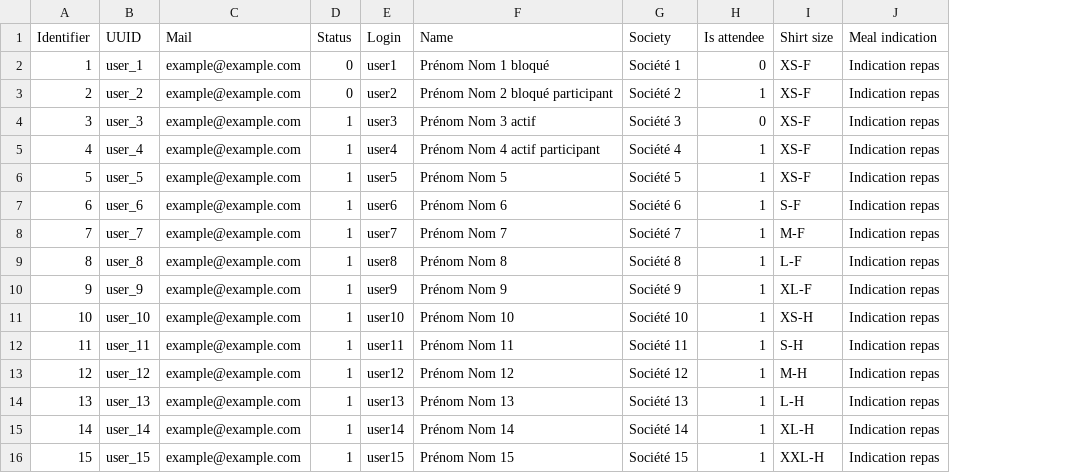
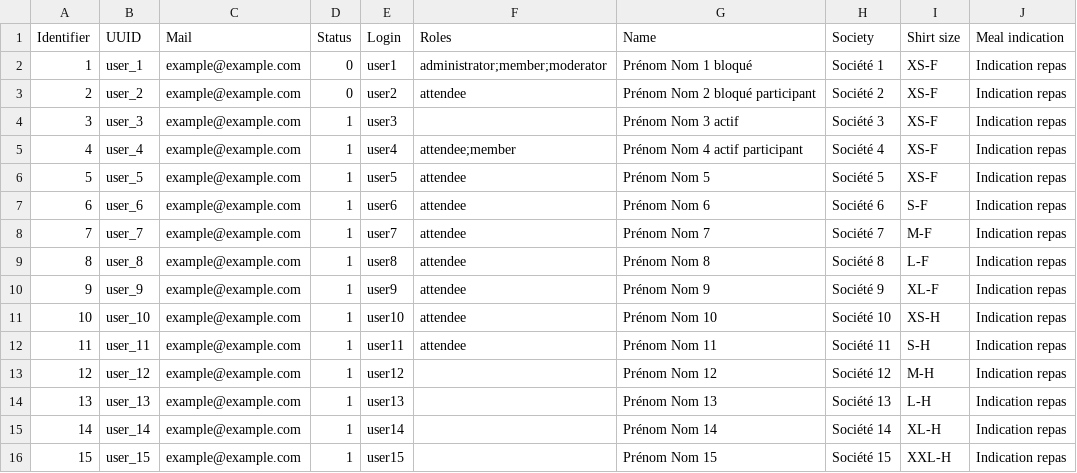
Before and after one commit to Drupal-FR/socle-drupalcampfr, a CSV file: www/profiles/custom/drupalcampfr/modules/custom/drupalcampfr_migrate/migrations/data/user.csv, drawn as a sheet; removed rows and columns are numbered as before the commit, all else as after; the diff names each change by its address in the sheet, - before the commit and + after, or states it on an @@ line.

Commit message:
Add attendee and member roles. Remove field_user_is_attendee. Adapt the config.

```diff
--- a/www/profiles/custom/drupalcampfr/modules/custom/drupalcampfr_migrate/migrations/data/user.csv
+++ b/www/profiles/custom/drupalcampfr/modules/custom/drupalcampfr_migrate/migrations/data/user.csv
+column F (Roles), rows 2-12: administrator;member;moderator | attendee |  | attendee;member | attendee | attendee | attendee | attendee | attendee | attendee | attendee
-column H (Is attendee), rows 2-16: 0 | 1 | 0 | 1 | 1 | 1 | 1 | 1 | 1 | 1 | 1 | 1 | 1 | 1 | 1
```
Also changed, not shown: 19 other files.
